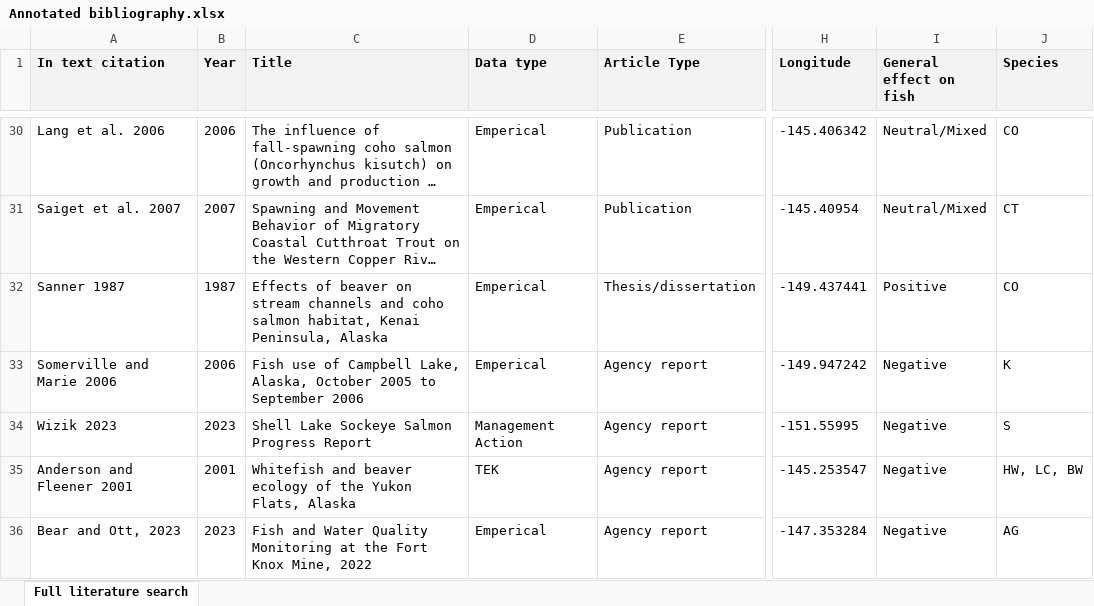
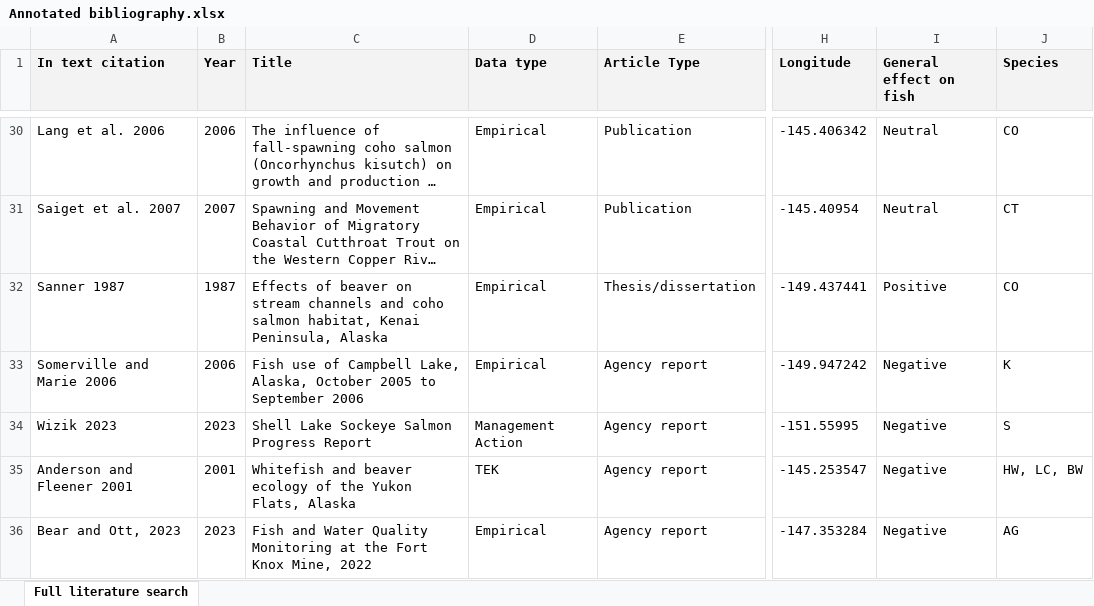
Before and after one commit to WillSamuel18/Alaska_Beaver_Fish_Literature_Review, an Excel workbook: Annotated bibliography.xlsx, sheet Full literature search, drawn as a sheet; only a part is shown, gaps mark what is left out; long unchanged cells end in …; values as stored, in another font and other column widths than the file's, no borders; charts and pictures not drawn; the diff covers the shown part only; the diff names each change by its address in the sheet, - before the commit and + after, or states it on an @@ line.

Commit message:
Updated with the new lit review data, full lit review is now complete.

```diff
--- a/Annotated bibliography.xlsx (sheet Full literature search)
+++ b/Annotated bibliography.xlsx (sheet Full literature search)
-D30:D33 (Data type): Emperical
+D30:D33 (Data type): Empirical
-I30:I31 (General effect on fish): Neutral/Mixed
+I30:I31 (General effect on fish): Neutral
-D36 (Data type): Emperical
+D36 (Data type): Empirical
```
Also changed, not shown: 16 added rows, 51 edited cells and cell formats elsewhere in this sheet, charts or pictures, 6 other files.
